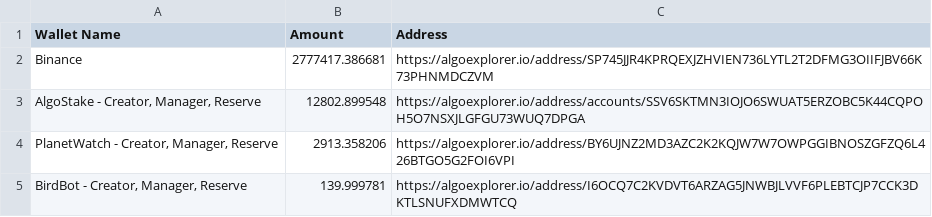
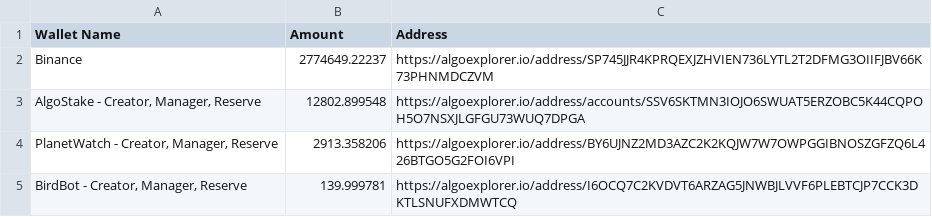
Before and after one commit to jeffscoolusername/jeffscoolusername.github.io, a CSV file: testfolder/test2/data/testsheet3.csv, drawn as a sheet.

Commit message:
Automatic update by Google Script

```diff
--- a/testfolder/test2/data/testsheet3.csv
+++ b/testfolder/test2/data/testsheet3.csv
@@ -1,3 +1,3 @@
 "Wallet Name","Amount","Address"
-"Binance",2777417.386681,"https://algoexplorer.io/address/SP745JJR4KPRQEXJZHVIEN736LYTL2T2DFMG3OIIFJBV66K73PHNMDCZVM"
+"Binance",2774649.22237,"https://algoexplorer.io/address/SP745JJR4KPRQEXJZHVIEN736LYTL2T2DFMG3OIIFJBV66K73PHNMDCZVM"
 "AlgoStake - Creator, Manager, Reserve",12802.899548,"https://algoexplorer.io/address/accounts/SSV6SKTMN3IOJO6SWUAT5ERZOBC5K44CQPOH5O7NSXJLGFGU73WUQ7DPGA"
```
